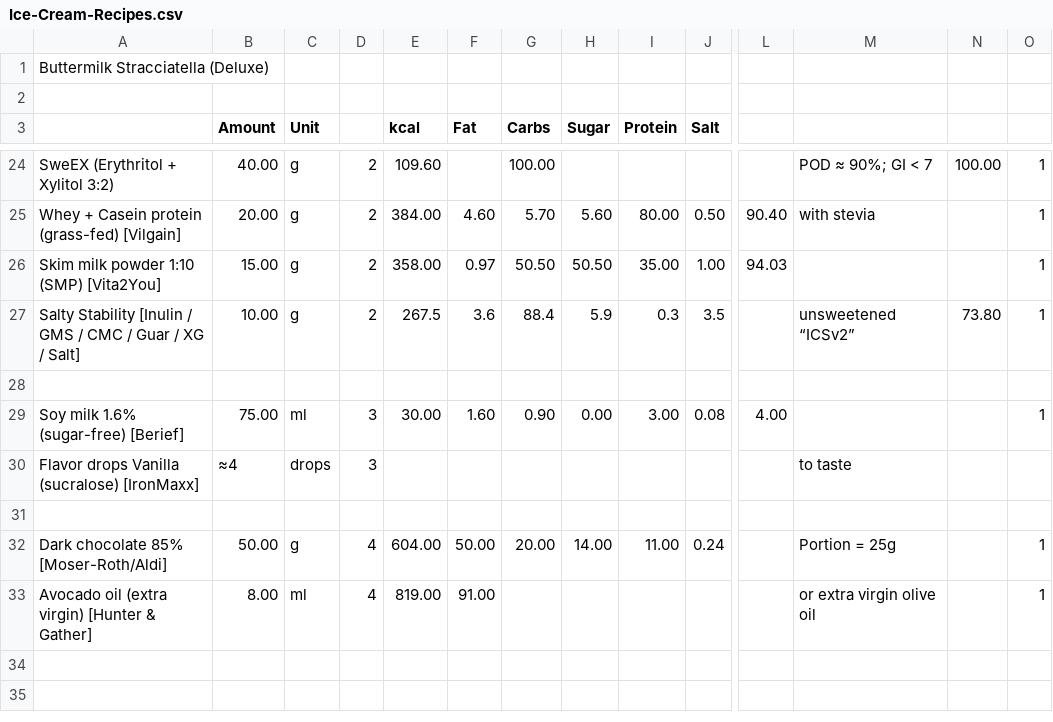
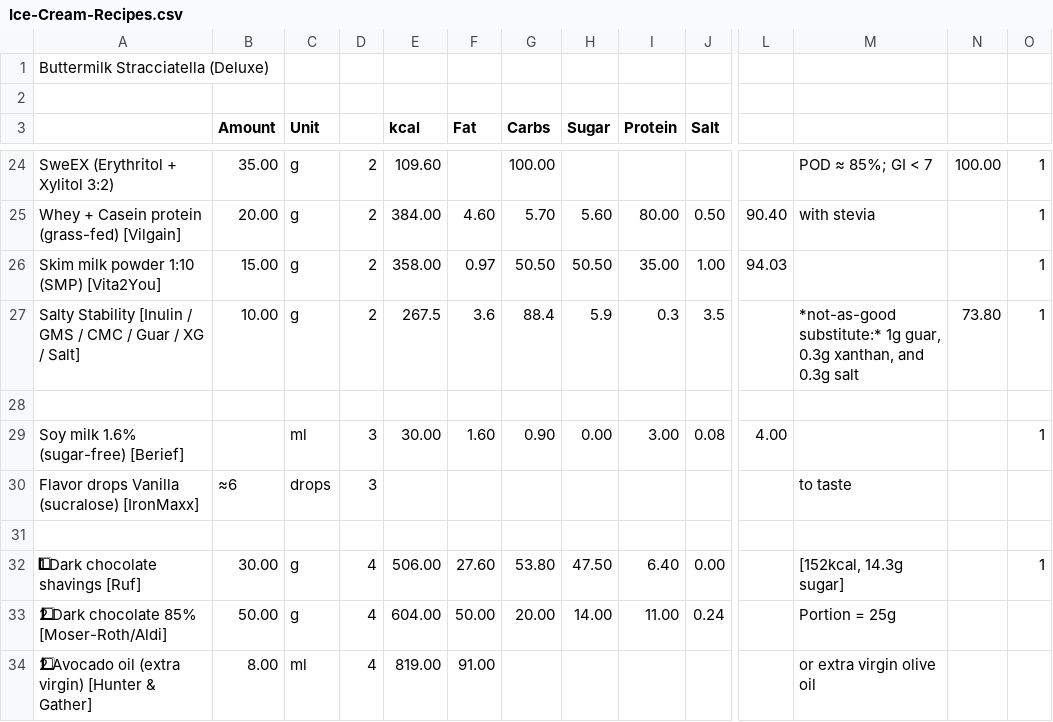
Before and after one commit to jhermann/ice-creamery, a CSV file: recipes/Buttermilk Stracciatella (Deluxe)/Ice-Cream-Recipes.csv, drawn as a sheet; only a part is shown, gaps mark what is left out; addresses are those after the commit; rows hold the shown columns only; the diff covers the shown part only; the diff names each change by its address in the sheet, - before the commit and + after, or states it on an @@ line.

```diff
--- a/recipes/Buttermilk Stracciatella (Deluxe)/Ice-Cream-Recipes.csv
+++ b/recipes/Buttermilk Stracciatella (Deluxe)/Ice-Cream-Recipes.csv
-B24 (Amount): 40.00
+B24 (Amount): 35.00
-M24: POD ≈ 90%; GI < 7
+M24: POD ≈ 85%; GI < 7
-M27: unsweetened “ICSv2”
+M27: *not-as-good substitute:* 1g guar, 0.3g xanthan, and 0.3g salt
-B29 (Amount): 75.00
+B29 (Amount): (empty)
-B30 (Amount): ≈4
+B30 (Amount): ≈6
+row 32: 1⃣ Dark chocolate shavings [Ruf] | 30.00 | g | 4 | 506.00 | 27.60 | 53.80 | 47.50 | 6.40 | 0.00 |  | [152kcal, 14.3g sugar] |  | 1
-A33: Dark chocolate 85% [Moser-Roth/Aldi]
+A33: 2⃣ Dark chocolate 85% [Moser-Roth/Aldi]
-O33:O34: 1
+O33:O34: (empty)
-A34: Avocado oil…
+A34: 2⃣ Avocado oil…
```
Also changed, not shown: 3 added rows, 3 removed rows and 28 edited cells elsewhere in this file, 1 other file.
